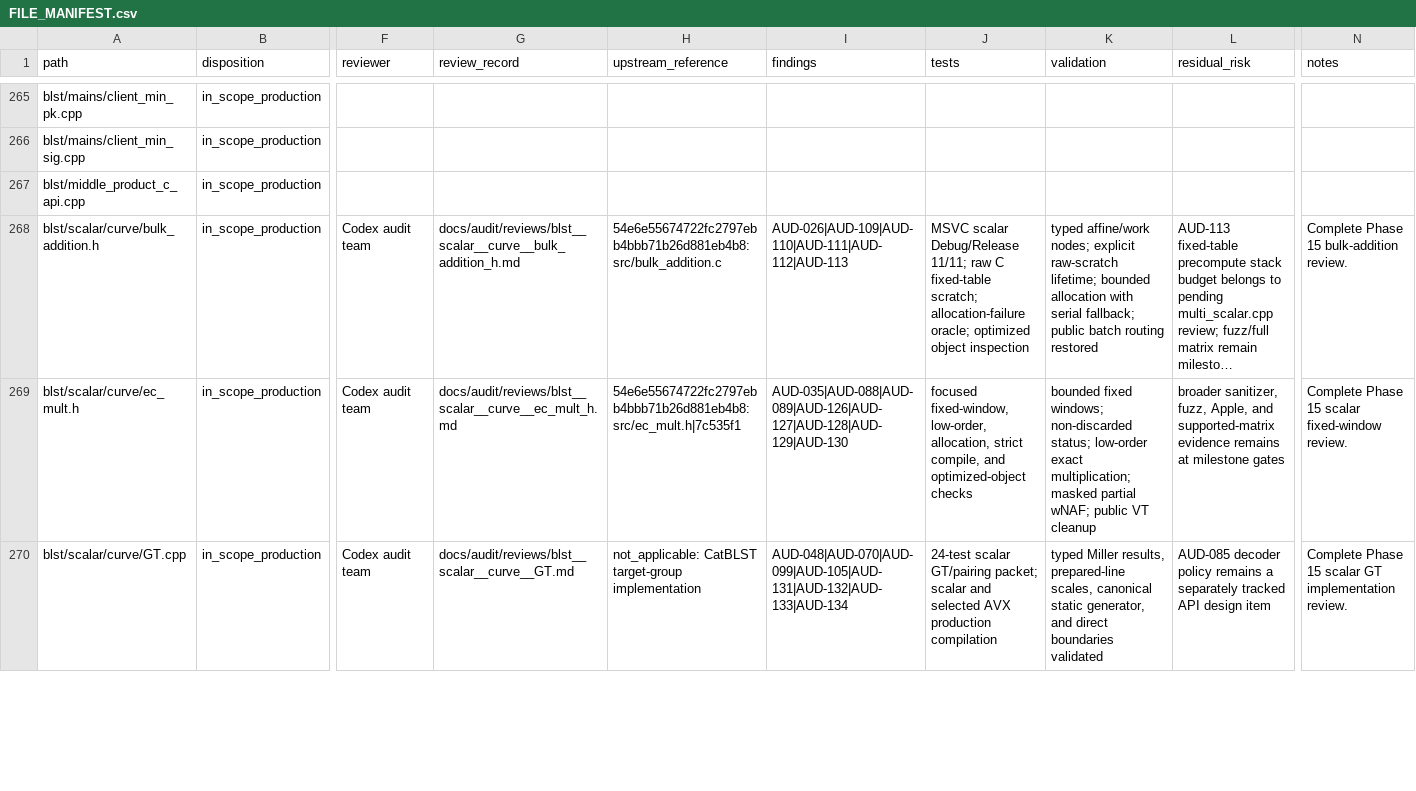
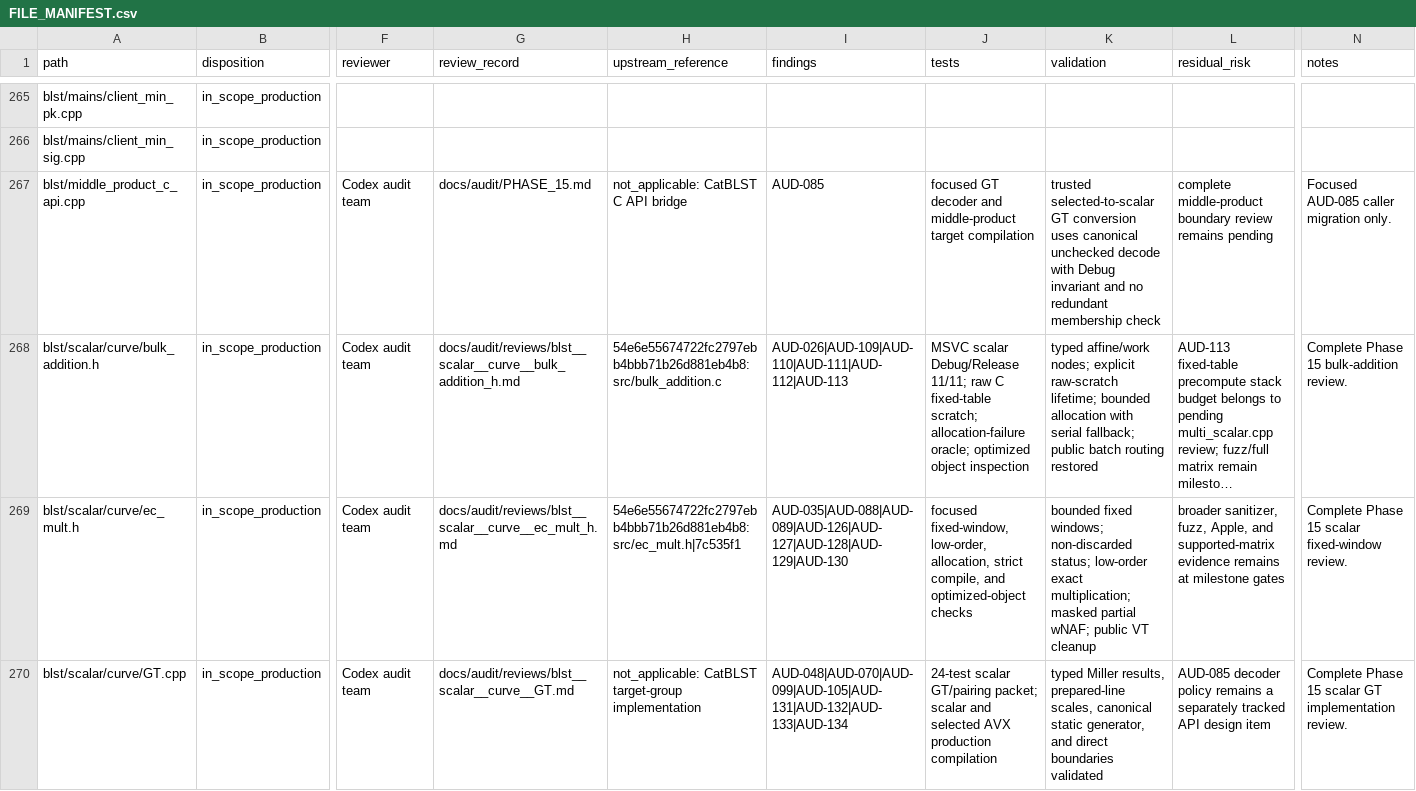
Before and after one commit to ladnir/temp-cat-blst, a CSV file: docs/audit/FILE_MANIFEST.csv, drawn as a sheet; only a part is shown, gaps mark what is left out; long unchanged cells end in …; the diff covers the shown part only; the diff names each change by its address in the sheet, - before the commit and + after, or states it on an @@ line.

```diff
--- a/docs/audit/FILE_MANIFEST.csv
+++ b/docs/audit/FILE_MANIFEST.csv
-F267 (reviewer): (empty)
+F267 (reviewer): Codex audit team
-G267 (review_record): (empty)
+G267 (review_record): docs/audit/PHASE_15.md
-H267 (upstream_reference): (empty)
+H267 (upstream_reference): not_applicable: CatBLST C API bridge
-I267 (findings): (empty)
+I267 (findings): AUD-085
-J267 (tests): (empty)
+J267 (tests): focused GT decoder and middle-product target compilation
-K267 (validation): (empty)
+K267 (validation): trusted selected-to-scalar GT conversion uses canonical unchecked decode with Debug invariant and no redundant membership check
-L267 (residual_risk): (empty)
+L267 (residual_risk): complete middle-product boundary review remains pending
-N267 (notes): (empty)
+N267 (notes): Focused AUD-085 caller migration only.
```
Also changed, not shown: 1 added row and 26 edited cells elsewhere in this file, docs/audit/PUBLIC_API_DOCUMENTATION.csv, 19 other files.
